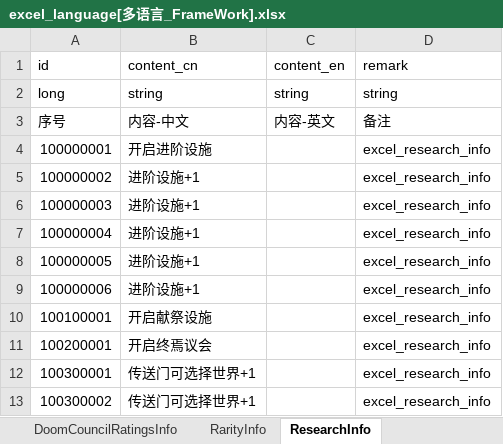
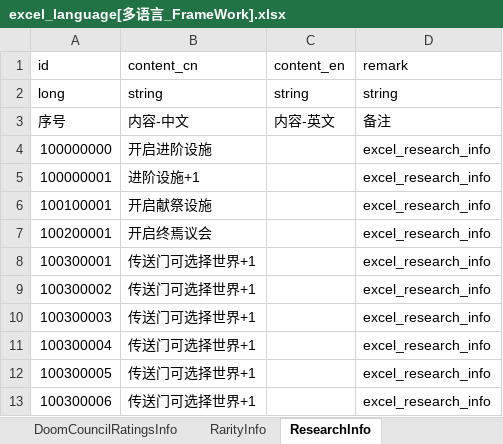
Before and after one commit to wobushiren79/DemonLordRoguelike, an Excel workbook: Demon Lord Roguelike/Assets/Data/Excel/excel_language[多语言_FrameWork].xlsx, sheet ResearchInfo, drawn as a sheet; only a part is shown; the shorter side is filled out with more unchanged rows; values as stored, in another font and other column widths than the file's, no borders; removed rows and columns are numbered as before the commit, all else as after; the diff names each change by its address in the sheet, - before the commit and + after, or states it on an @@ line.

```diff
--- a/Demon Lord Roguelike/Assets/Data/Excel/excel_language[多语言_FrameWork].xlsx (sheet ResearchInfo)
+++ b/Demon Lord Roguelike/Assets/Data/Excel/excel_language[多语言_FrameWork].xlsx (sheet ResearchInfo)
+row 4: 100000000 | 开启进阶设施 |  | excel_research_info
-B5 (content_cn): 开启进阶设施
+B5 (content_cn): 进阶设施+1
-row 5: 100000002 | 进阶设施+1 |  | excel_research_info
-row 6: 100000003 | 进阶设施+1 |  | excel_research_info
-row 7: 100000004 | 进阶设施+1 |  | excel_research_info
-row 8: 100000005 | 进阶设施+1 |  | excel_research_info
-row 9: 100000006 | 进阶设施+1 |  | excel_research_info
```
Also changed, not shown: sheet UIText, Demon Lord Roguelike/Assets/Data/Excel/excel_research_info[研究信息].xlsx, Demon Lord Roguelike/Assets/Data/Excel/excel_ui_text[UI文本_FrameWork].xlsx, 27 other files.
